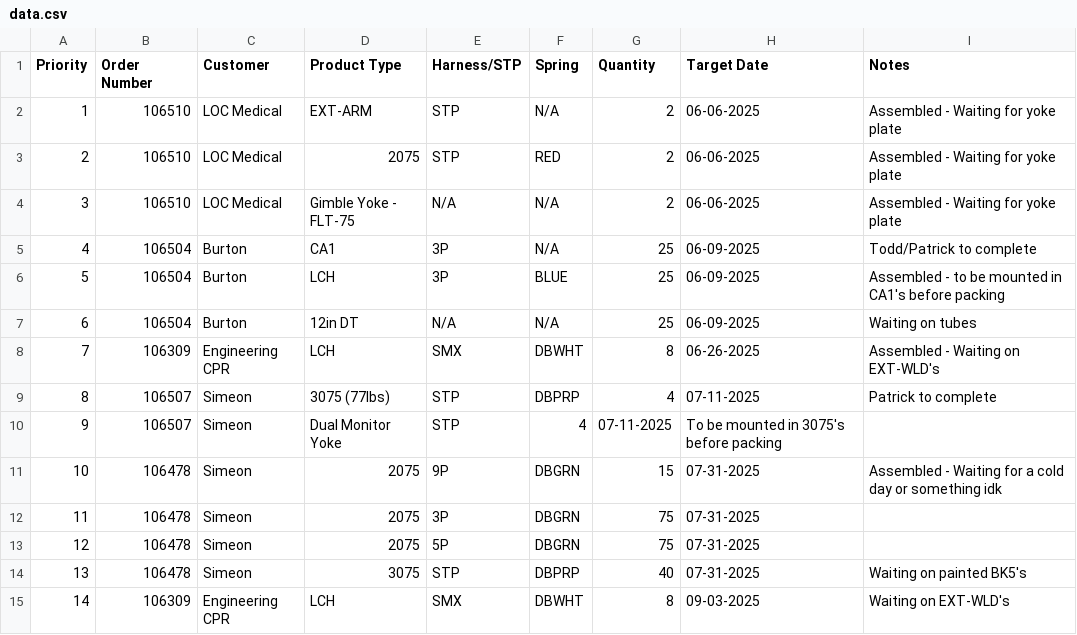
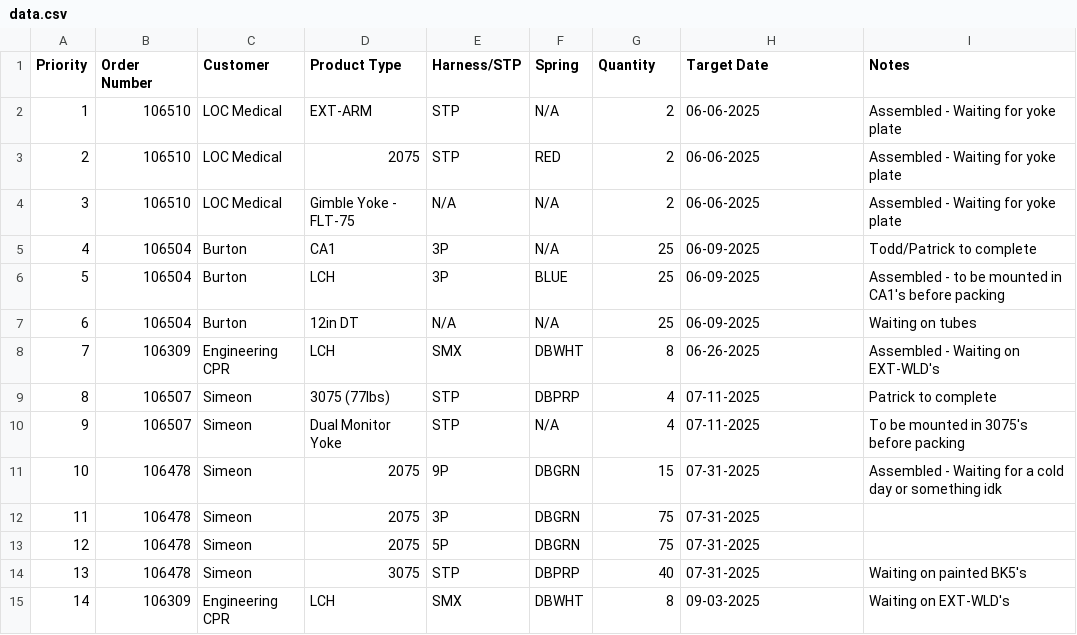
Before and after one commit to patrickaguilera/production-display, a CSV file: data/data.csv, drawn as a sheet; only a part is shown.

Commit message:
Update data.csv

```diff
--- a/data/data.csv
+++ b/data/data.csv
@@ -9,3 +9,3 @@ Priority, Order Number, Customer, Product Type, Harness/STP, Spring, Quantity, T
 8, 106507, Simeon, 3075 (77lbs), STP, DBPRP, 4, 07-11-2025, Patrick to complete
-9, 106507, Simeon, Dual Monitor Yoke, STP, 4, 07-11-2025, To be mounted in 3075's before packing
+9, 106507, Simeon, Dual Monitor Yoke, STP, N/A, 4, 07-11-2025, To be mounted in 3075's before packing
 10, 106478, Simeon, 2075, 9P, DBGRN, 15, 07-31-2025, Assembled - Waiting for a cold day or something idk
```
